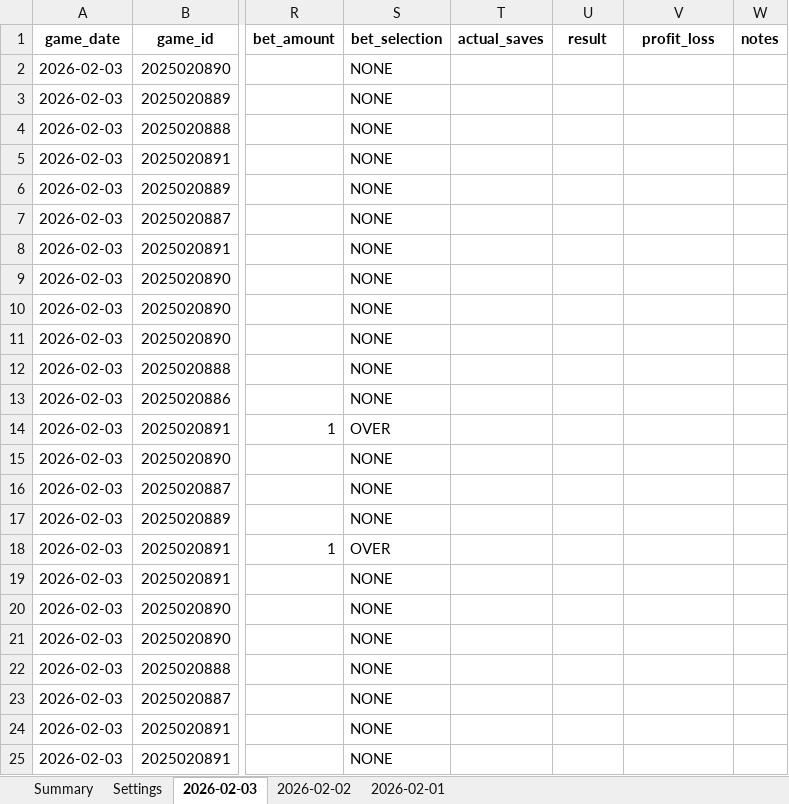
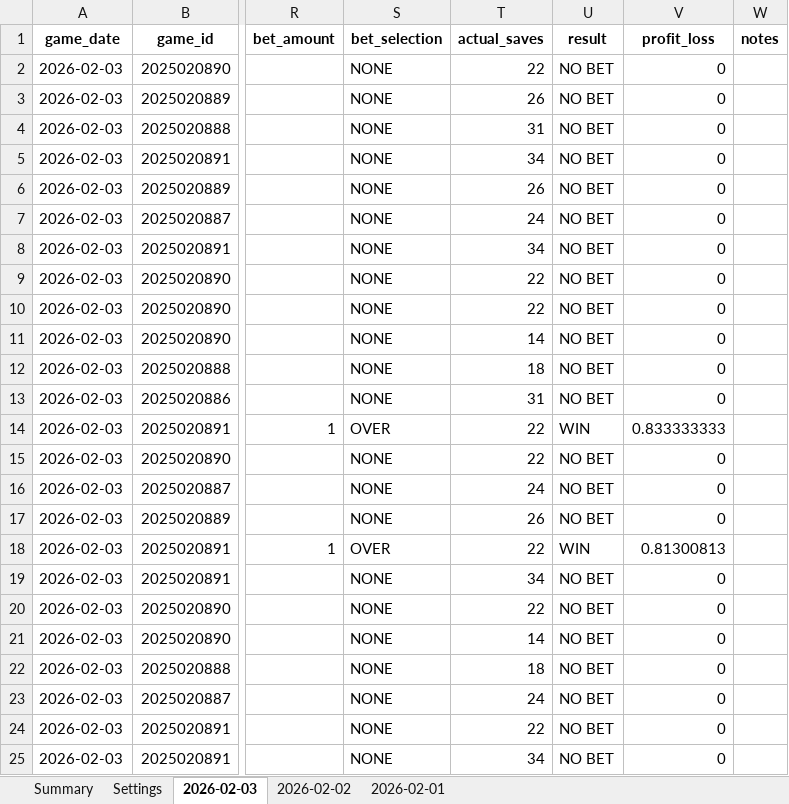
Before and after one commit to jjakemoss/saves-model-v3, an Excel workbook: betting_tracker.xlsx, sheet 2026-02-03, drawn as a sheet; only a part is shown, gaps mark what is left out; values as stored, in another font and other column widths than the file's, no borders; the diff covers the shown part only; the diff names each change by its address in the sheet, - before the commit and + after, or states it on an @@ line.

Commit message:
Update betting_tracker.xlsx

```diff
--- a/betting_tracker.xlsx (sheet 2026-02-03)
+++ b/betting_tracker.xlsx (sheet 2026-02-03)
-T2 (actual_saves): (empty)
+T2 (actual_saves): 22
-U2:U13 (result): (empty)
+U2:U13 (result): NO BET
-V2:V13 (profit_loss): (empty)
+V2:V13 (profit_loss): 0
-T3 (actual_saves): (empty)
+T3 (actual_saves): 26
-T4 (actual_saves): (empty)
+T4 (actual_saves): 31
-T5 (actual_saves): (empty)
+T5 (actual_saves): 34
-T6 (actual_saves): (empty)
+T6 (actual_saves): 26
-T7 (actual_saves): (empty)
+T7 (actual_saves): 24
-T8 (actual_saves): (empty)
+T8 (actual_saves): 34
-T9:T10 (actual_saves): (empty)
+T9:T10 (actual_saves): 22
-T11 (actual_saves): (empty)
+T11 (actual_saves): 14
-T12 (actual_saves): (empty)
+T12 (actual_saves): 18
-T13 (actual_saves): (empty)
+T13 (actual_saves): 31
-T14:T15 (actual_saves): (empty)
+T14:T15 (actual_saves): 22
-U14 (result): (empty)
+U14 (result): WIN
-V14 (profit_loss): (empty)
+V14 (profit_loss): 0.833333333
-U15:U17 (result): (empty)
+U15:U17 (result): NO BET
-V15:V17 (profit_loss): (empty)
+V15:V17 (profit_loss): 0
-T16 (actual_saves): (empty)
+T16 (actual_saves): 24
-T17 (actual_saves): (empty)
+T17 (actual_saves): 26
-T18 (actual_saves): (empty)
+T18 (actual_saves): 22
-U18 (result): (empty)
+U18 (result): WIN
-V18 (profit_loss): (empty)
+V18 (profit_loss): 0.81300813
-T19 (actual_saves): (empty)
+T19 (actual_saves): 34
-U19:U25 (result): (empty)
+U19:U25 (result): NO BET
-V19:V25 (profit_loss): (empty)
+V19:V25 (profit_loss): 0
-T20 (actual_saves): (empty)
+T20 (actual_saves): 22
-T21 (actual_saves): (empty)
+T21 (actual_saves): 14
-T22 (actual_saves): (empty)
+T22 (actual_saves): 18
-T23 (actual_saves): (empty)
+T23 (actual_saves): 24
-T24 (actual_saves): (empty)
+T24 (actual_saves): 22
-T25 (actual_saves): (empty)
+T25 (actual_saves): 34
```
Also changed, not shown: 56 edited cells elsewhere in this sheet.
